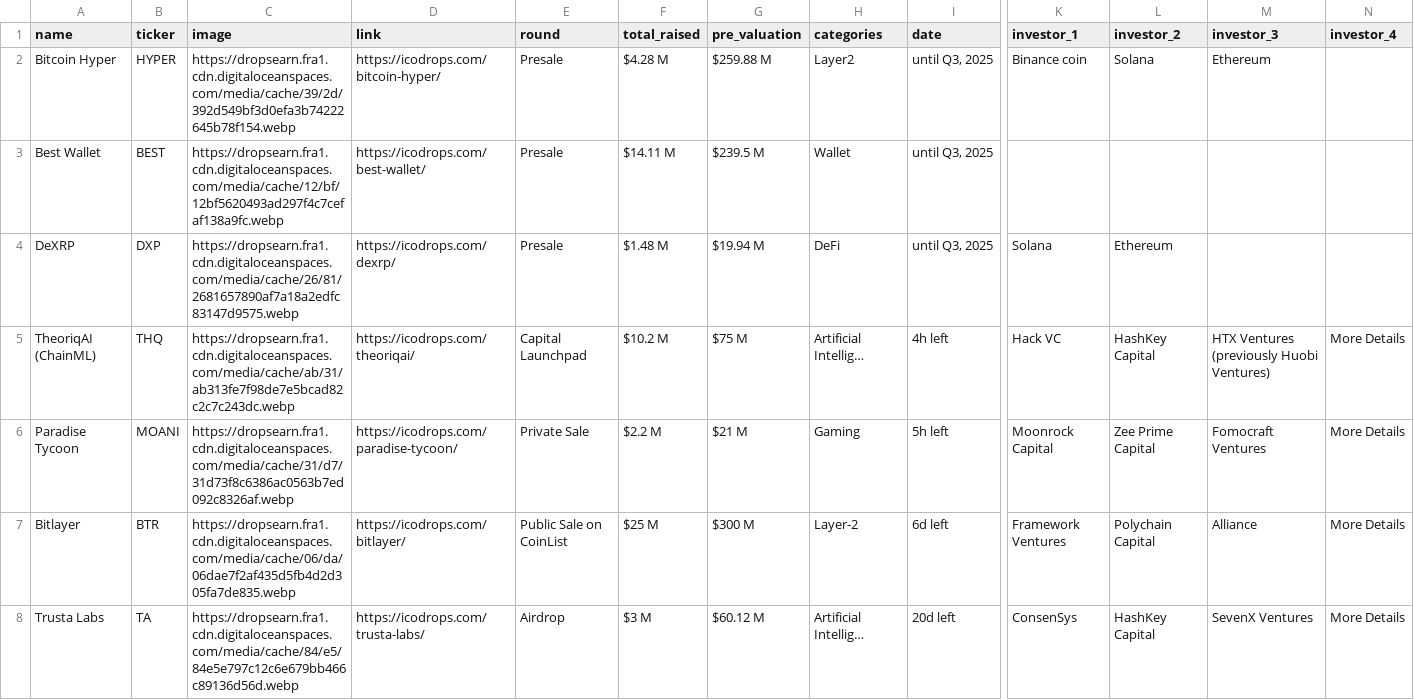
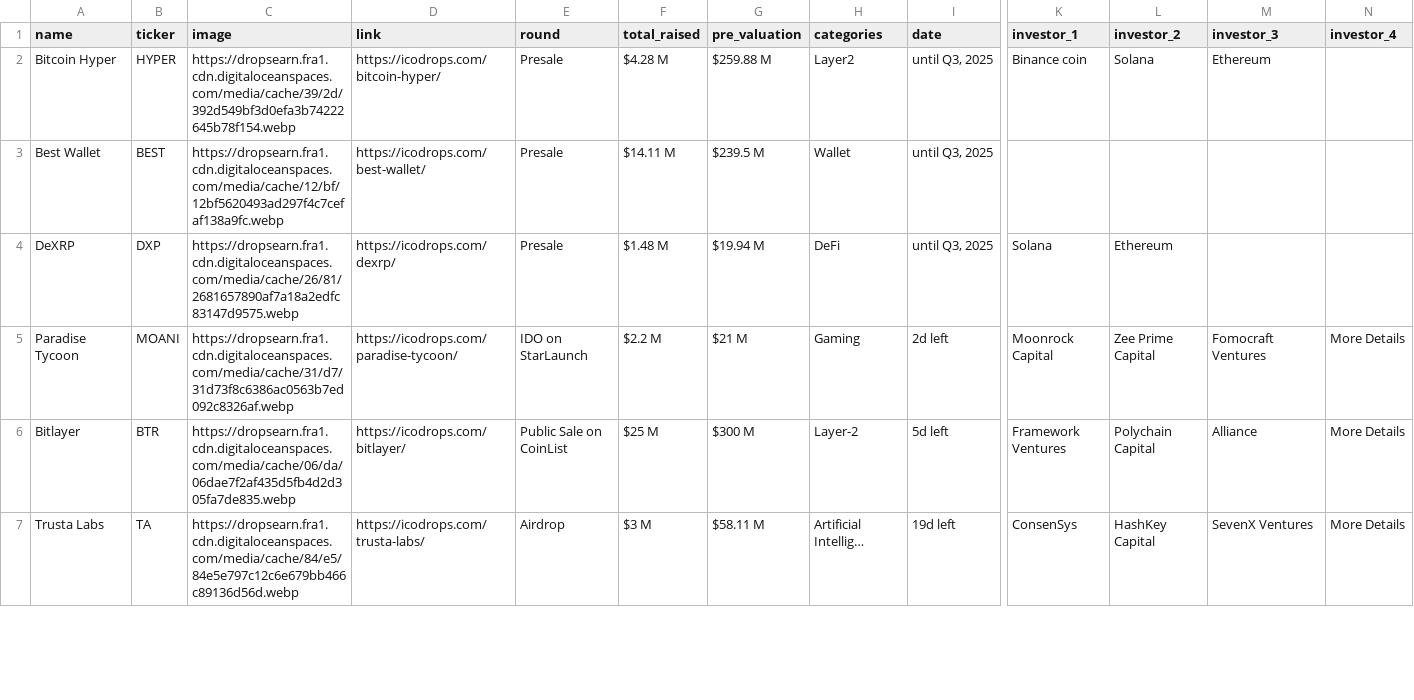
Before and after one commit to rfrm-dao/ICO-IDO-Dashboard, a CSV file: active.csv, drawn as a sheet; only a part is shown, gaps mark what is left out; removed rows and columns are numbered as before the commit, all else as after; rows hold the shown columns only; the diff covers the shown part only; the diff names each change by its address in the sheet, - before the commit and + after, or states it on an @@ line.

```diff
--- a/active.csv
+++ b/active.csv
-row 5: TheoriqAI (ChainML) | THQ | https://dropsearn.fra1.cdn.digitaloceanspaces.com/media/cache/ab/31/ab313fe7f98de7e5bcad82c2c7c243dc.webp | https://icodrops.com/theoriqai/ | Capital Launchpad | $10.2 M | $75 M | Artificial Intellig… | 4h left | Hack VC | HashKey Capital | HTX Ventures (previously Huobi Ventures) | More Details
-E5 (round): Private Sale
+E5 (round): IDO on StarLaunch
-I5 (date): 5h left
+I5 (date): 2d left
-I6 (date): 6d left
+I6 (date): 5d left
-G7 (pre_valuation): $60.12 M
+G7 (pre_valuation): $58.11 M
-I7 (date): 20d left
+I7 (date): 19d left
```
Also changed, not shown: 2 added rows, 1 removed row and 60 edited cells elsewhere in this file, icostats.csv, upcoming.csv.
